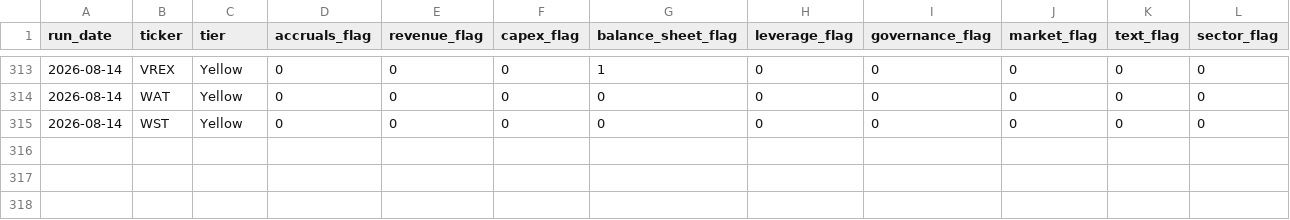
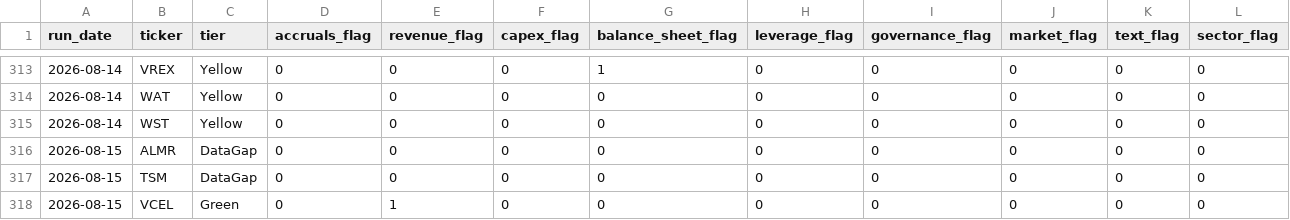
Before and after one commit to jroypeterson/forensic-triage, a CSV file: data/flags_history.csv, drawn as a sheet; only a part is shown, gaps mark what is left out; rows hold the shown columns only; the diff covers the shown part only; the diff names each change by its address in the sheet, - before the commit and + after, or states it on an @@ line.

```diff
--- a/data/flags_history.csv
+++ b/data/flags_history.csv
+row 316: 2026-08-15 | ALMR | DataGap | 0 | 0 | 0 | 0 | 0 | 0 | 0 | 0 | 0
+row 317: 2026-08-15 | TSM | DataGap | 0 | 0 | 0 | 0 | 0 | 0 | 0 | 0 | 0
+row 318: 2026-08-15 | VCEL | Green | 0 | 1 | 0 | 0 | 0 | 0 | 0 | 0 | 0
```
Also changed, not shown: 3 added rows elsewhere in this file, 3 other files.
